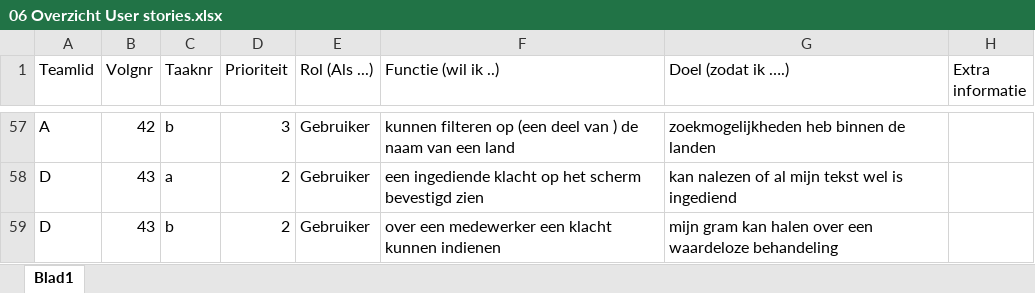
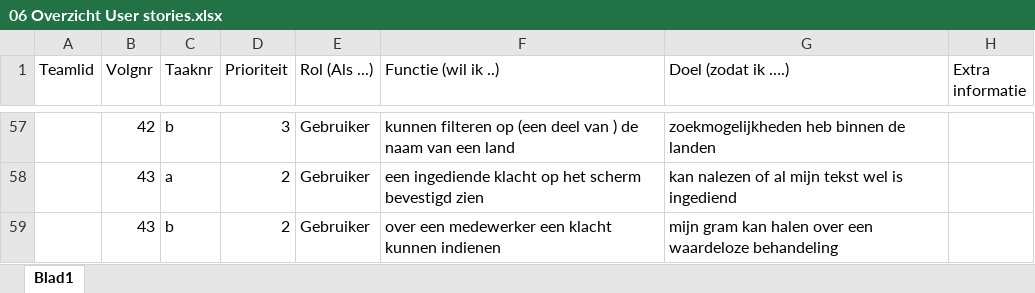
Before and after one commit to Dylanvanschouwen/Project-03, an Excel workbook: Documents/06 Overzicht User stories.xlsx, sheet Blad1, drawn as a sheet; only a part is shown, gaps mark what is left out; values as stored, in another font and other column widths than the file's, no borders; the diff covers the shown part only; the diff names each change by its address in the sheet, - before the commit and + after, or states it on an @@ line.

```diff
--- a/Documents/06 Overzicht User stories.xlsx (sheet Blad1)
+++ b/Documents/06 Overzicht User stories.xlsx (sheet Blad1)
-A57 (Teamlid): A
+A57 (Teamlid): (empty)
-A58:A59 (Teamlid): D
+A58:A59 (Teamlid): (empty)
```
Also changed, not shown: 46 edited cells elsewhere in this sheet, 2 other files.
